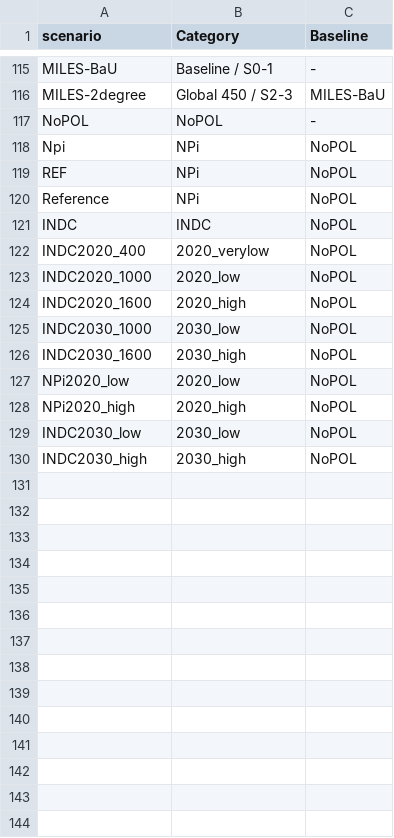
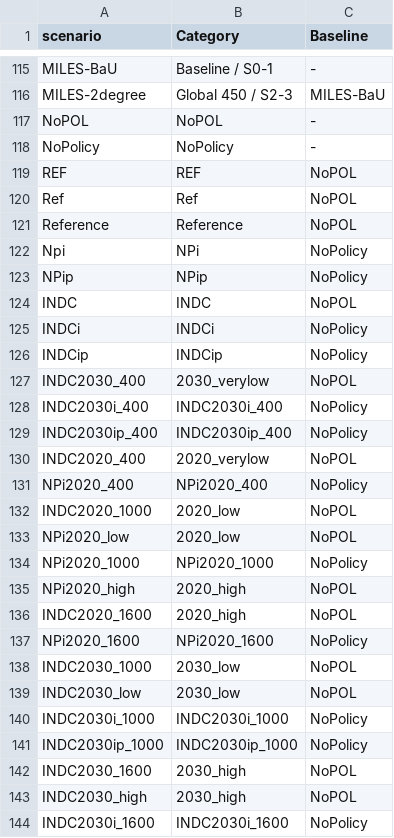
Before and after one commit to CD-LINKS/factsheet, a CSV file: src/settings/scen_categ_cdlinks_xCut.csv, drawn as a sheet; only a part is shown, gaps mark what is left out; the diff covers the shown part only.

```diff
--- a/src/settings/scen_categ_cdlinks_xCut.csv
+++ b/src/settings/scen_categ_cdlinks_xCut.csv
@@ -117,14 +117,28 @@ MILES-2degree;Global 450 / S2-3;MILES-BaU
 NoPOL;NoPOL;-
-Npi;NPi;NoPOL
-REF;NPi;NoPOL
-Reference;NPi;NoPOL
+NoPolicy;NoPolicy;-
+REF;REF;NoPOL
+Ref;Ref;NoPOL
+Reference;Reference;NoPOL
+Npi;NPi;NoPolicy
+NPip;NPip;NoPolicy
 INDC;INDC;NoPOL
+INDCi;INDCi;NoPolicy
+INDCip;INDCip;NoPolicy
+INDC2030_400;2030_verylow;NoPOL
+INDC2030i_400;INDC2030i_400;NoPolicy
+INDC2030ip_400;INDC2030ip_400;NoPolicy
 INDC2020_400;2020_verylow;NoPOL
+NPi2020_400;NPi2020_400;NoPolicy
 INDC2020_1000;2020_low;NoPOL
+NPi2020_low;2020_low;NoPOL
+NPi2020_1000;NPi2020_1000;NoPolicy
+NPi2020_high;2020_high;NoPOL
 INDC2020_1600;2020_high;NoPOL
+NPi2020_1600;NPi2020_1600;NoPolicy
 INDC2030_1000;2030_low;NoPOL
+INDC2030_low;2030_low;NoPOL
+INDC2030i_1000;INDC2030i_1000;NoPolicy
+INDC2030ip_1000;INDC2030ip_1000;NoPolicy
 INDC2030_1600;2030_high;NoPOL
-NPi2020_low;2020_low;NoPOL
-NPi2020_high;2020_high;NoPOL
-INDC2030_low;2030_low;NoPOL
 INDC2030_high;2030_high;NoPOL
+INDC2030i_1600;INDC2030i_1600;NoPolicy
```
Also changed, not shown: 1 added row elsewhere in this file, src/settings/plotstyles.csv, src/settings/scen_categ_cdlinks_indc_bycountry.csv.
